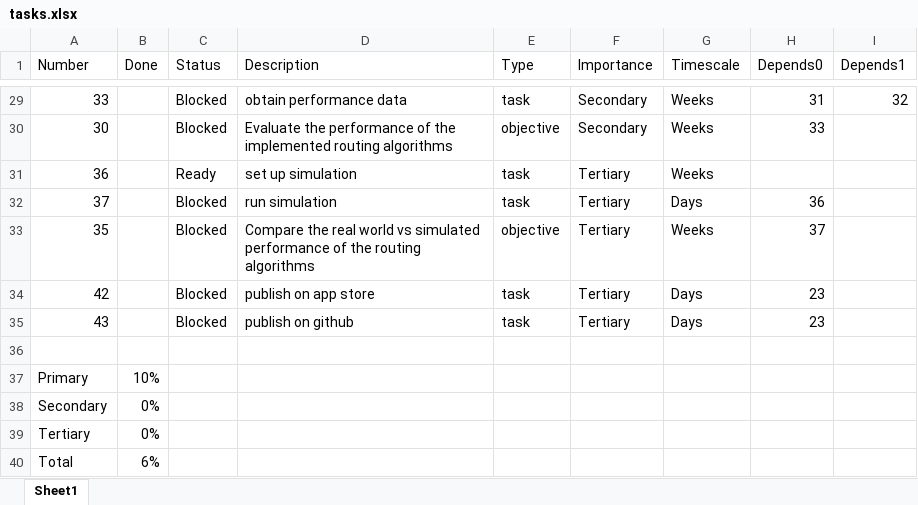
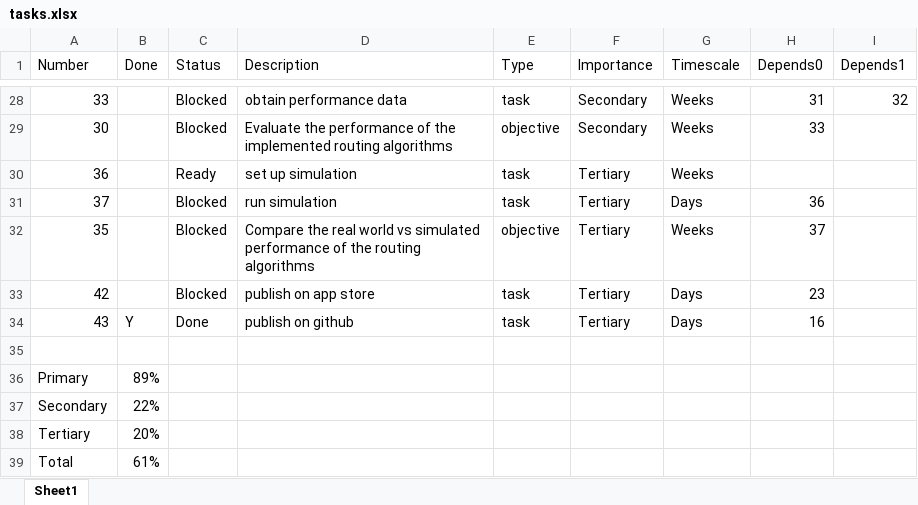
Before and after one commit to neilw4/OMiN, an Excel workbook: progress_reports/tasks.xlsx, sheet Sheet1, drawn as a sheet; only a part is shown, gaps mark what is left out; values as stored, in another font and other column widths than the file's, no borders; conditional formats and table styles not drawn; addresses are those after the commit; the diff covers the shown part only; the diff names each change by its address in the sheet, - before the commit and + after, or states it on an @@ line.

```diff
--- a/progress_reports/tasks.xlsx (sheet Sheet1)
+++ b/progress_reports/tasks.xlsx (sheet Sheet1)
-B34 (Done): (empty)
+B34 (Done): Y
-C34 (Status): Blocked
+C34 (Status): Done
-H34 (Depends0): 23
+H34 (Depends0): 16
-B36 (Done): 10%
+B36 (Done): 89%
-B37 (Done): 0%
+B37 (Done): 22%
-B38 (Done): 0%
+B38 (Done): 20%
-B39 (Done): 6%
+B39 (Done): 61%
```
Also changed, not shown: 1 removed row and 41 edited cells elsewhere in this sheet, 1 other file.
